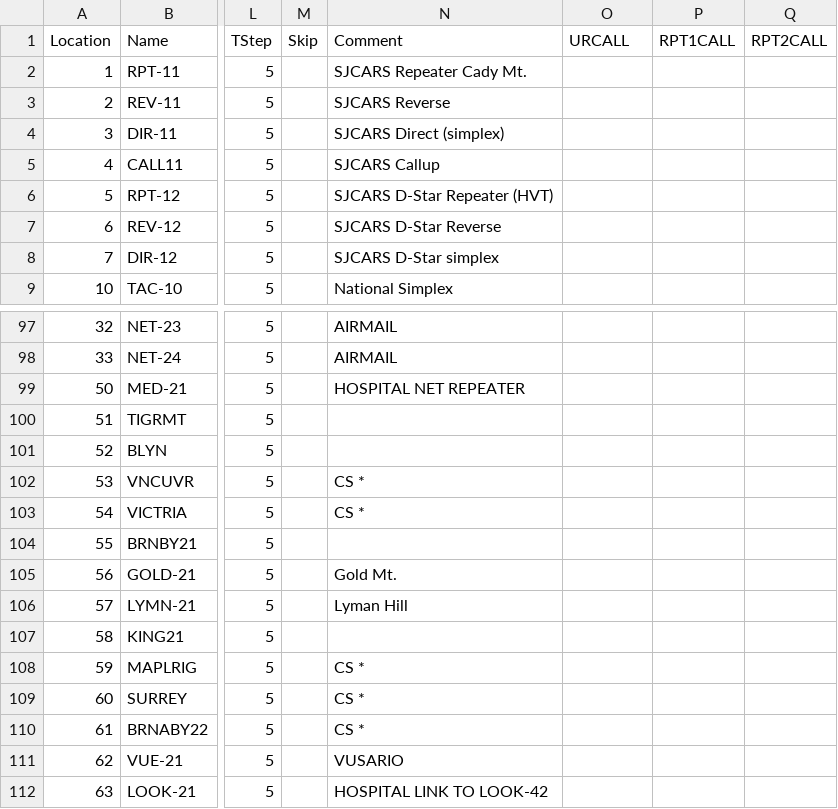
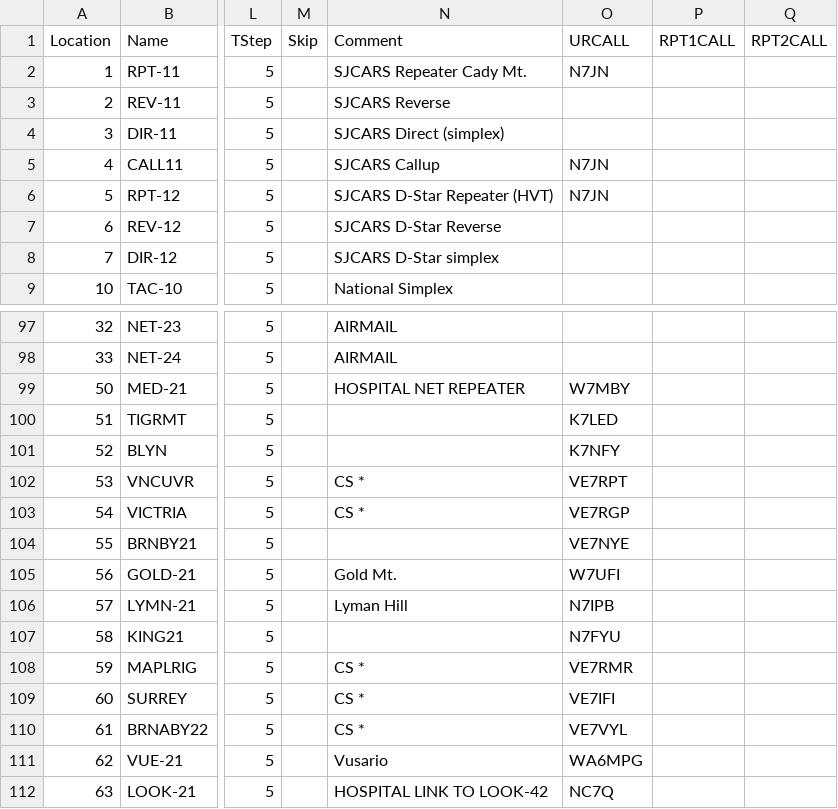
Before and after one commit to bhhoyer/SJACSflist, a CSV file: master.csv, drawn as a sheet; only a part is shown, gaps mark what is left out; the diff covers the shown part only; the diff names each change by its address in the sheet, - before the commit and + after, or states it on an @@ line.

```diff
--- a/master.csv
+++ b/master.csv
-O2 (URCALL): (empty)
+O2 (URCALL): N7JN
-O5:O6 (URCALL): (empty)
+O5:O6 (URCALL): N7JN
-O99 (URCALL): (empty)
+O99 (URCALL): W7MBY
-O100 (URCALL): (empty)
+O100 (URCALL): K7LED
-O101 (URCALL): (empty)
+O101 (URCALL): K7NFY
-O102 (URCALL): (empty)
+O102 (URCALL): VE7RPT
-O103 (URCALL): (empty)
+O103 (URCALL): VE7RGP
-O104 (URCALL): (empty)
+O104 (URCALL): VE7NYE
-O105 (URCALL): (empty)
+O105 (URCALL): W7UFI
-O106 (URCALL): (empty)
+O106 (URCALL): N7IPB
-O107 (URCALL): (empty)
+O107 (URCALL): N7FYU
-O108 (URCALL): (empty)
+O108 (URCALL): VE7RMR
-O109 (URCALL): (empty)
+O109 (URCALL): VE7IFI
-O110 (URCALL): (empty)
+O110 (URCALL): VE7VYL
-N111 (Comment): VUSARIO
+N111 (Comment): Vusario
-O111 (URCALL): (empty)
+O111 (URCALL): WA6MPG
-O112 (URCALL): (empty)
+O112 (URCALL): NC7Q
```
Also changed, not shown: 34 edited cells elsewhere in this file.
